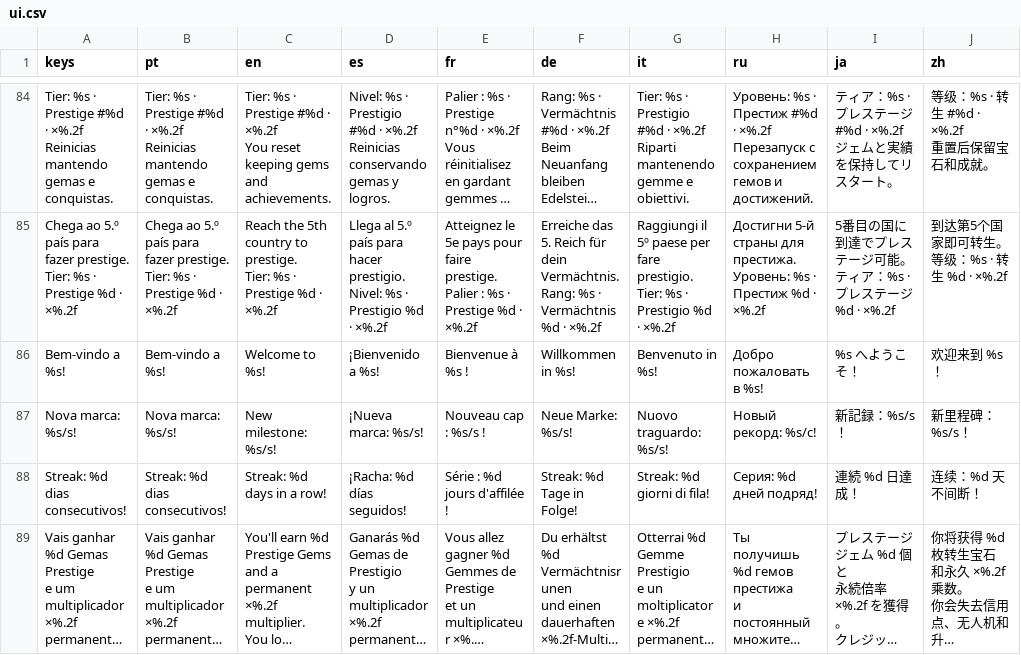
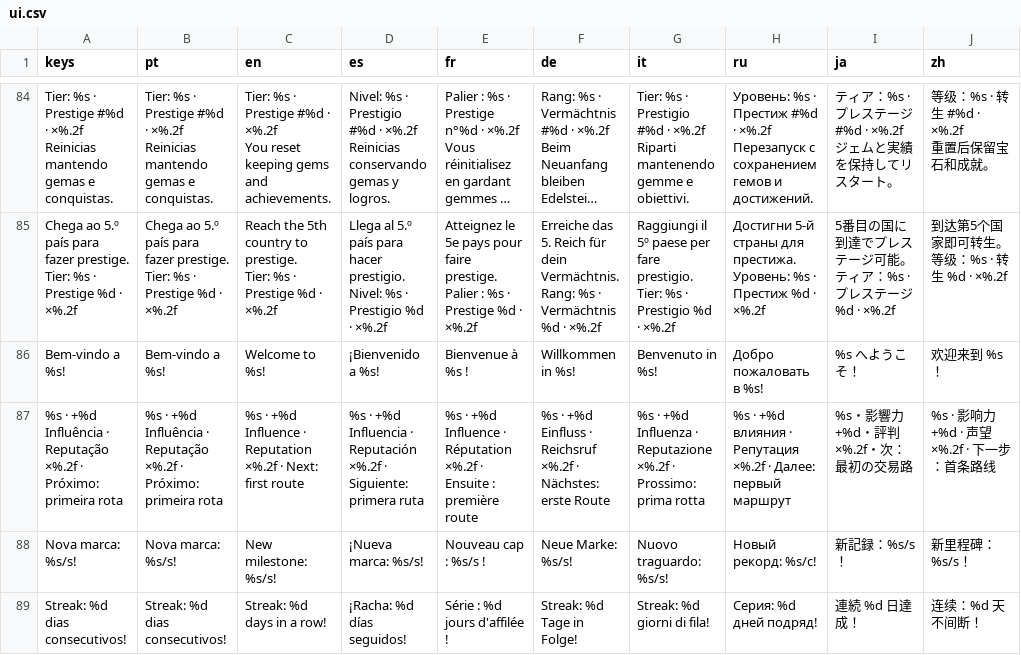
Before and after one commit to phallas91/fantasy-tycoon, a CSV file: translations/ui.csv, drawn as a sheet; only a part is shown, gaps mark what is left out; the shorter side is filled out with more unchanged rows; long unchanged cells end in ….

```diff
--- a/translations/ui.csv
+++ b/translations/ui.csv
@@ -136,2 +136,3 @@ Tier: %s · Prestigio %d · ×%.2f","Достигни 5-й страны для
 "Bem-vindo a %s!","Bem-vindo a %s!","Welcome to %s!","¡Bienvenido a %s!","Bienvenue à %s !","Willkommen in %s!","Benvenuto in %s!","Добро пожаловать в %s!","%s へようこそ！","欢迎来到 %s！"
+"%s · +%d Influência · Reputação ×%.2f · Próximo: primeira rota","%s · +%d Influência · Reputação ×%.2f · Próximo: primeira rota","%s · +%d Influence · Reputation ×%.2f · Next: first route","%s · +%d Influencia · Reputación ×%.2f · Siguiente: primera ruta","%s · +%d Influence · Réputation ×%.2f · Ensuite : première route","%s · +%d Einfluss · Reichsruf ×%.2f · Nächstes: erste Route","%s · +%d Influenza · Reputazione ×%.2f · Prossimo: prima rotta","%s · +%d влияния · Репутация ×%.2f · Далее: первый маршрут","%s・影響力 +%d・評判 ×%.2f・次：最初の交易路","%s · 影响力 +%d · 声望 ×%.2f · 下一步：首条路线"
 "Nova marca: %s/s!","Nova marca: %s/s!","New milestone: %s/s!","¡Nueva marca: %s/s!","Nouveau cap : %s/s !","Neue Marke: %s/s!","Nuovo traguardo: %s/s!","Новый рекорд: %s/с!","新記録：%s/s！","新里程碑：%s/s！"
```
Also changed, not shown: 2 other files.
